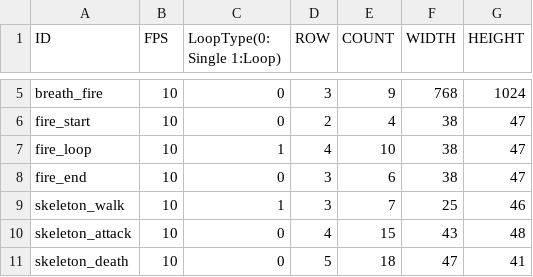
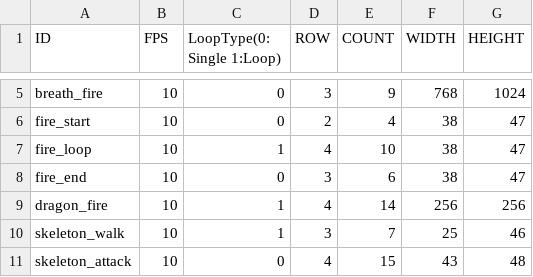
Before and after one commit to Jinwook-Lee9709/SFMLTeamProject_Death_Must_Die, a CSV file: DeathMustDie Bin/tables/animations.csv, drawn as a sheet; only a part is shown, gaps mark what is left out; the shorter side is filled out with more unchanged rows; the diff names each change by its address in the sheet, - before the commit and + after, or states it on an @@ line.

```diff
--- a/DeathMustDie Bin/tables/animations.csv
+++ b/DeathMustDie Bin/tables/animations.csv
+row 9: dragon_fire | 10 | 1 | 4 | 14 | 256 | 256
```
Also changed, not shown: 35 other files.
